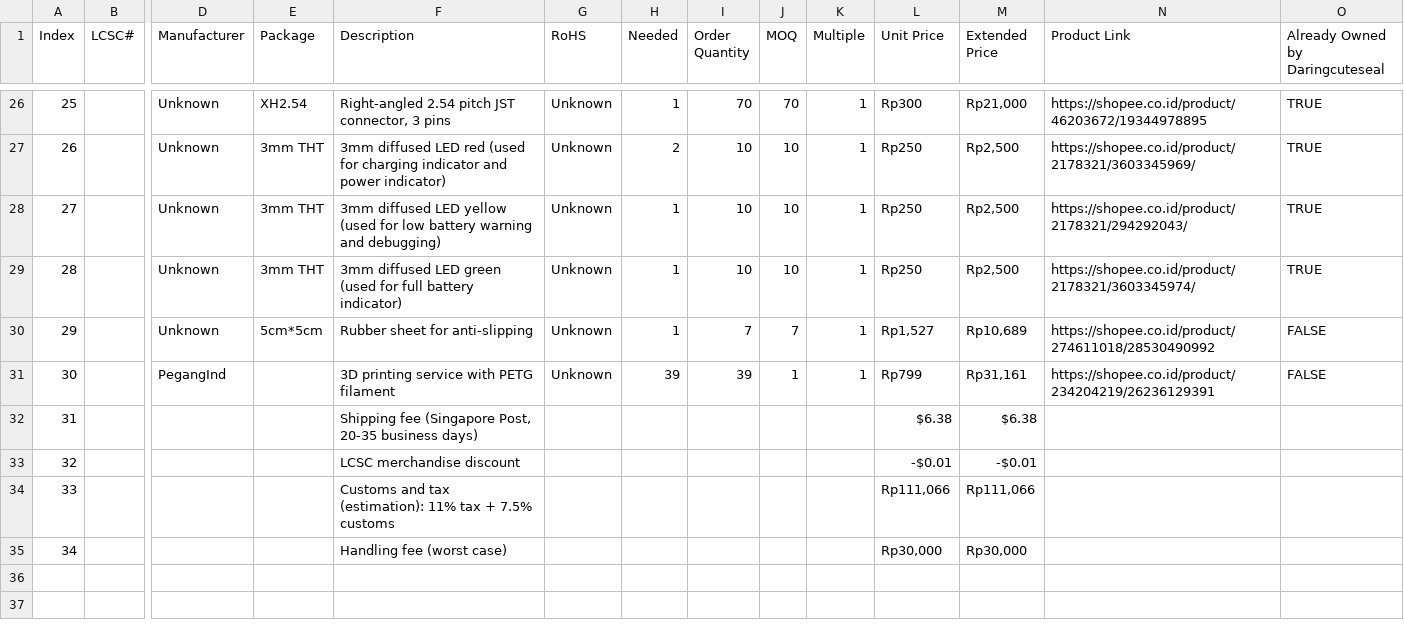
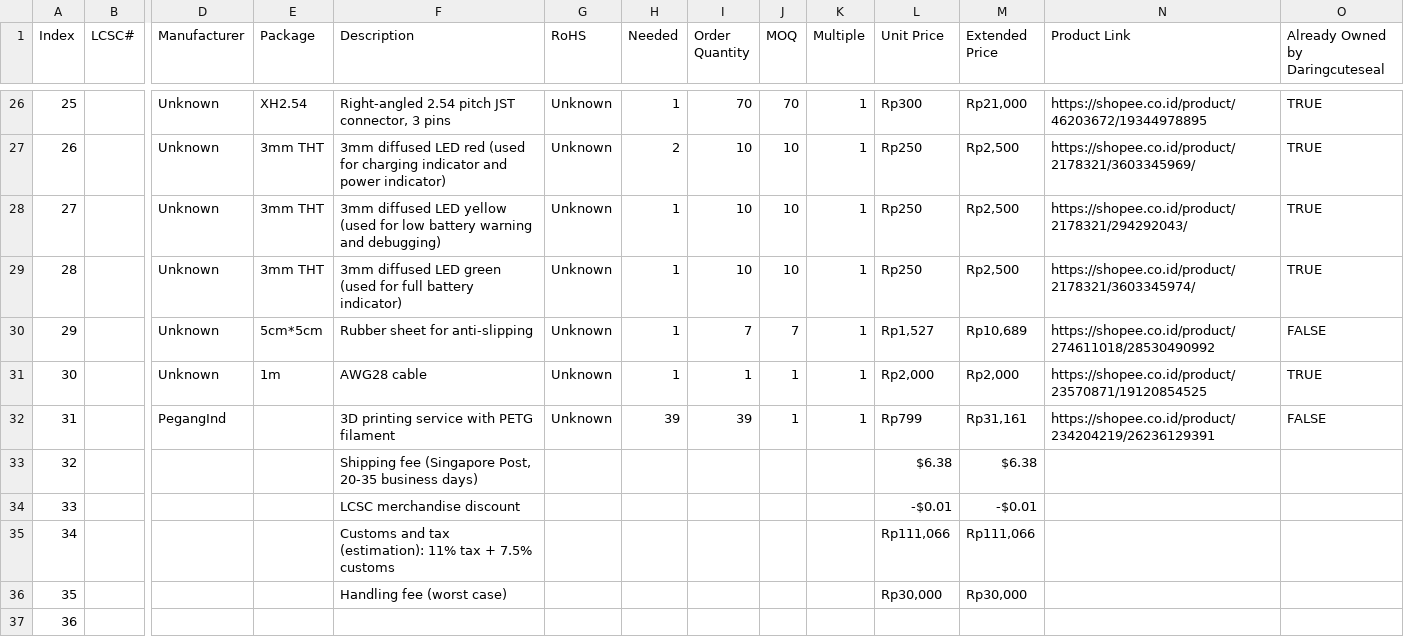
Before and after one commit to DaringCuteSeal/spinetime, a CSV file: bom/bom.csv, drawn as a sheet; only a part is shown, gaps mark what is left out; addresses are those after the commit; rows hold the shown columns only; the diff names each change by its address in the sheet, - before the commit and + after, or states it on an @@ line.

Commit message:
fix(bom): add awg28 cable

```diff
--- a/bom/bom.csv
+++ b/bom/bom.csv
+row 31: 30 |  | Unknown | 1m | AWG28 cable | Unknown | 1 | 1 | 1 | 1 | Rp2,000 | Rp2,000 | https://shopee.co.id/product/23570871/19120854525 | TRUE
@@ column A (Index) renumbered between rows 32 and 36 @@
+row 37: 36
```
